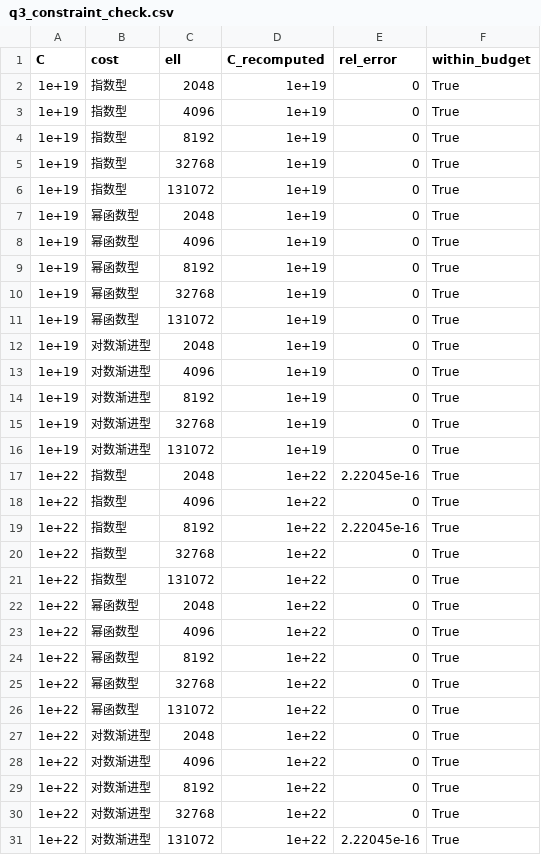
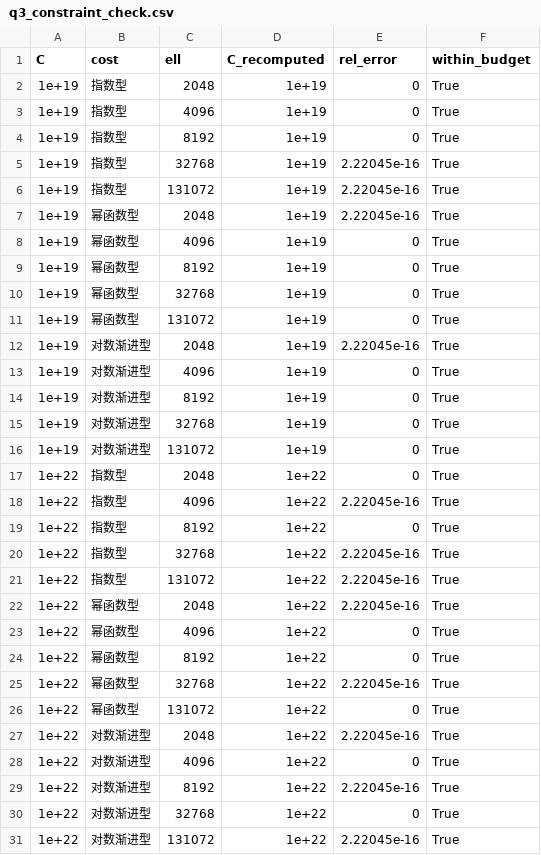
Before and after one commit to gilGAMEsh002/math_model_F, a CSV file: results/q3_constraint_check.csv, drawn as a sheet; only a part is shown; the diff covers the shown part only.

```diff
--- a/results/q3_constraint_check.csv
+++ b/results/q3_constraint_check.csv
@@ -4,5 +4,5 @@ C,cost,ell,C_recomputed,rel_error,within_budget
 1e+19,指数型,8192,1e+19,0,True
-1e+19,指数型,32768,1e+19,0,True
-1e+19,指数型,131072,1e+19,0,True
-1e+19,幂函数型,2048,1e+19,0,True
+1e+19,指数型,32768,1e+19,2.22045e-16,True
+1e+19,指数型,131072,1e+19,2.22045e-16,True
+1e+19,幂函数型,2048,1e+19,2.22045e-16,True
 1e+19,幂函数型,4096,1e+19,0,True
@@ -11,3 +11,3 @@ C,cost,ell,C_recomputed,rel_error,within_budget
 1e+19,幂函数型,131072,1e+19,0,True
-1e+19,对数渐进型,2048,1e+19,0,True
+1e+19,对数渐进型,2048,1e+19,2.22045e-16,True
 1e+19,对数渐进型,4096,1e+19,0,True
@@ -16,15 +16,15 @@ C,cost,ell,C_recomputed,rel_error,within_budget
 1e+19,对数渐进型,131072,1e+19,0,True
-1e+22,指数型,2048,1e+22,2.22045e-16,True
-1e+22,指数型,4096,1e+22,0,True
-1e+22,指数型,8192,1e+22,2.22045e-16,True
-1e+22,指数型,32768,1e+22,0,True
-1e+22,指数型,131072,1e+22,0,True
-1e+22,幂函数型,2048,1e+22,0,True
+1e+22,指数型,2048,1e+22,0,True
+1e+22,指数型,4096,1e+22,2.22045e-16,True
+1e+22,指数型,8192,1e+22,0,True
+1e+22,指数型,32768,1e+22,2.22045e-16,True
+1e+22,指数型,131072,1e+22,2.22045e-16,True
+1e+22,幂函数型,2048,1e+22,2.22045e-16,True
 1e+22,幂函数型,4096,1e+22,0,True
 1e+22,幂函数型,8192,1e+22,0,True
-1e+22,幂函数型,32768,1e+22,0,True
+1e+22,幂函数型,32768,1e+22,2.22045e-16,True
 1e+22,幂函数型,131072,1e+22,0,True
-1e+22,对数渐进型,2048,1e+22,0,True
+1e+22,对数渐进型,2048,1e+22,2.22045e-16,True
 1e+22,对数渐进型,4096,1e+22,0,True
-1e+22,对数渐进型,8192,1e+22,0,True
+1e+22,对数渐进型,8192,1e+22,2.22045e-16,True
 1e+22,对数渐进型,32768,1e+22,0,True
```
Also changed, not shown: 6 edited cells elsewhere in this file, results/q3_budget_paths.csv, results/q3_kkt_check.csv, 15 other files.
